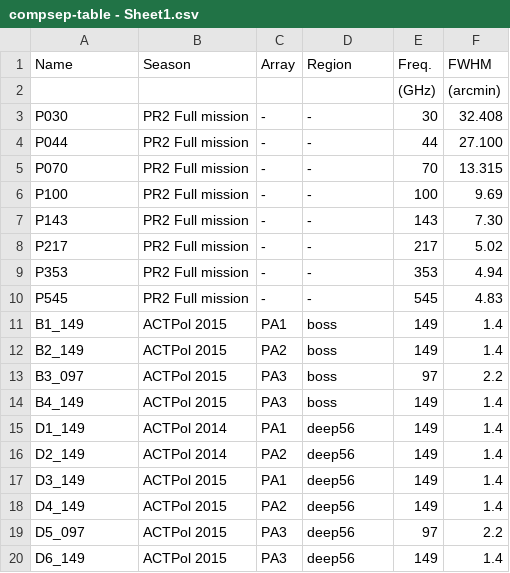
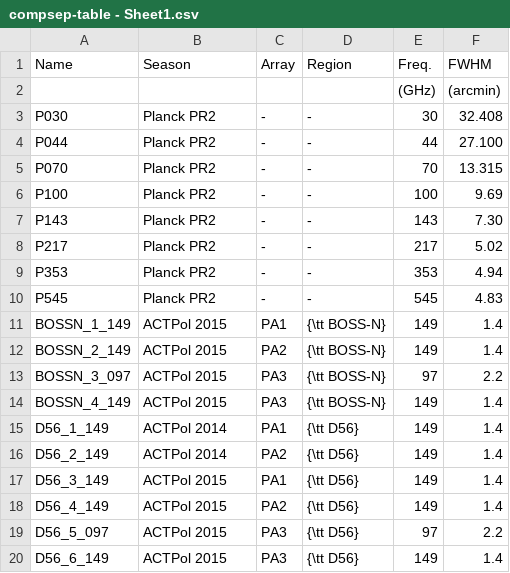
Before and after one commit to ACTCollaboration/tilec, a CSV file: paper/compsep-table - Sheet1.csv, drawn as a sheet.

Commit message:
paper updates ; path update

```diff
--- a/paper/compsep-table - Sheet1.csv
+++ b/paper/compsep-table - Sheet1.csv
@@ -2,19 +2,19 @@ Name,Season,Array,Region,Freq.,FWHM
 ,,,,(GHz),(arcmin)
-P030,PR2 Full mission,-,-,30,32.408
-P044,PR2 Full mission,-,-,44,27.100
-P070,PR2 Full mission,-,-,70,13.315
-P100,PR2 Full mission,-,-,100,9.69
-P143,PR2 Full mission,-,-,143,7.30
-P217,PR2 Full mission,-,-,217,5.02
-P353,PR2 Full mission,-,-,353,4.94
-P545,PR2 Full mission,-,-,545,4.83
-B1_149,ACTPol 2015,PA1,boss,149,1.4
-B2_149,ACTPol 2015,PA2,boss,149,1.4
-B3_097,ACTPol 2015,PA3,boss,97,2.2
-B4_149,ACTPol 2015,PA3,boss,149,1.4
-D1_149,ACTPol 2014,PA1,deep56,149,1.4
-D2_149,ACTPol 2014,PA2,deep56,149,1.4
-D3_149,ACTPol 2015,PA1,deep56,149,1.4
-D4_149,ACTPol 2015,PA2,deep56,149,1.4
-D5_097,ACTPol 2015,PA3,deep56,97,2.2
-D6_149,ACTPol 2015,PA3,deep56,149,1.4
+P030,Planck PR2,-,-,30,32.408
+P044,Planck PR2,-,-,44,27.100
+P070,Planck PR2,-,-,70,13.315
+P100,Planck PR2,-,-,100,9.69
+P143,Planck PR2,-,-,143,7.30
+P217,Planck PR2,-,-,217,5.02
+P353,Planck PR2,-,-,353,4.94
+P545,Planck PR2,-,-,545,4.83
+BOSSN_1_149,ACTPol 2015,PA1,{\tt BOSS-N},149,1.4
+BOSSN_2_149,ACTPol 2015,PA2,{\tt BOSS-N},149,1.4
+BOSSN_3_097,ACTPol 2015,PA3,{\tt BOSS-N},97,2.2
+BOSSN_4_149,ACTPol 2015,PA3,{\tt BOSS-N},149,1.4
+D56_1_149,ACTPol 2014,PA1,{\tt D56},149,1.4
+D56_2_149,ACTPol 2014,PA2,{\tt D56},149,1.4
+D56_3_149,ACTPol 2015,PA1,{\tt D56},149,1.4
+D56_4_149,ACTPol 2015,PA2,{\tt D56},149,1.4
+D56_5_097,ACTPol 2015,PA3,{\tt D56},97,2.2
+D56_6_149,ACTPol 2015,PA3,{\tt D56},149,1.4
```
Also changed, not shown: 2 other files.
